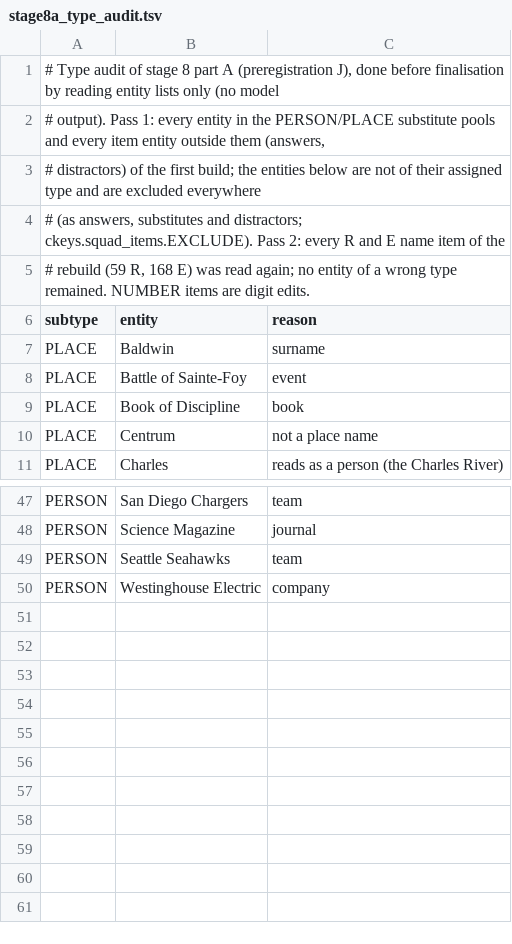
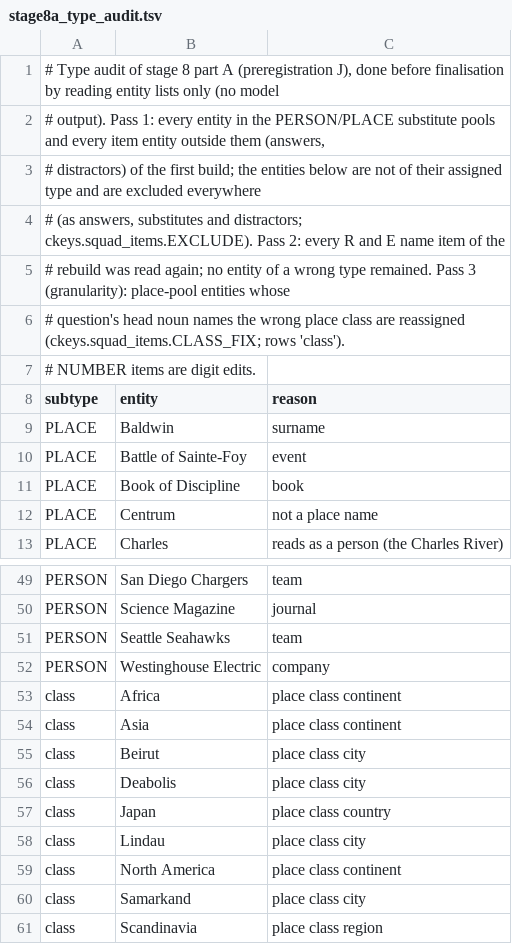
Before and after one commit to syedzahedi1990/Causal-keys, a TSV file: data/stage8a_type_audit.tsv, drawn as a sheet; only a part is shown, gaps mark what is left out.

```diff
--- a/data/stage8a_type_audit.tsv
+++ b/data/stage8a_type_audit.tsv
@@ -4,3 +4,5 @@
 # (as answers, substitutes and distractors; ckeys.squad_items.EXCLUDE). Pass 2: every R and E name item of the
-# rebuild (59 R, 168 E) was read again; no entity of a wrong type remained. NUMBER items are digit edits.
+# rebuild was read again; no entity of a wrong type remained. Pass 3 (granularity): place-pool entities whose
+# question's head noun names the wrong place class are reassigned (ckeys.squad_items.CLASS_FIX; rows 'class').
+# NUMBER items are digit edits.
 subtype	entity	reason
@@ -50 +52,10 @@ PERSON	Seattle Seahawks	team
 PERSON	Westinghouse Electric	company
+class	Africa	place class continent
+class	Asia	place class continent
+class	Beirut	place class city
+class	Deabolis	place class city
+class	Japan	place class country
+class	Lindau	place class city
+class	North America	place class continent
+class	Samarkand	place class city
+class	Scandinavia	place class region
```
Also changed, not shown: 4 other files.
